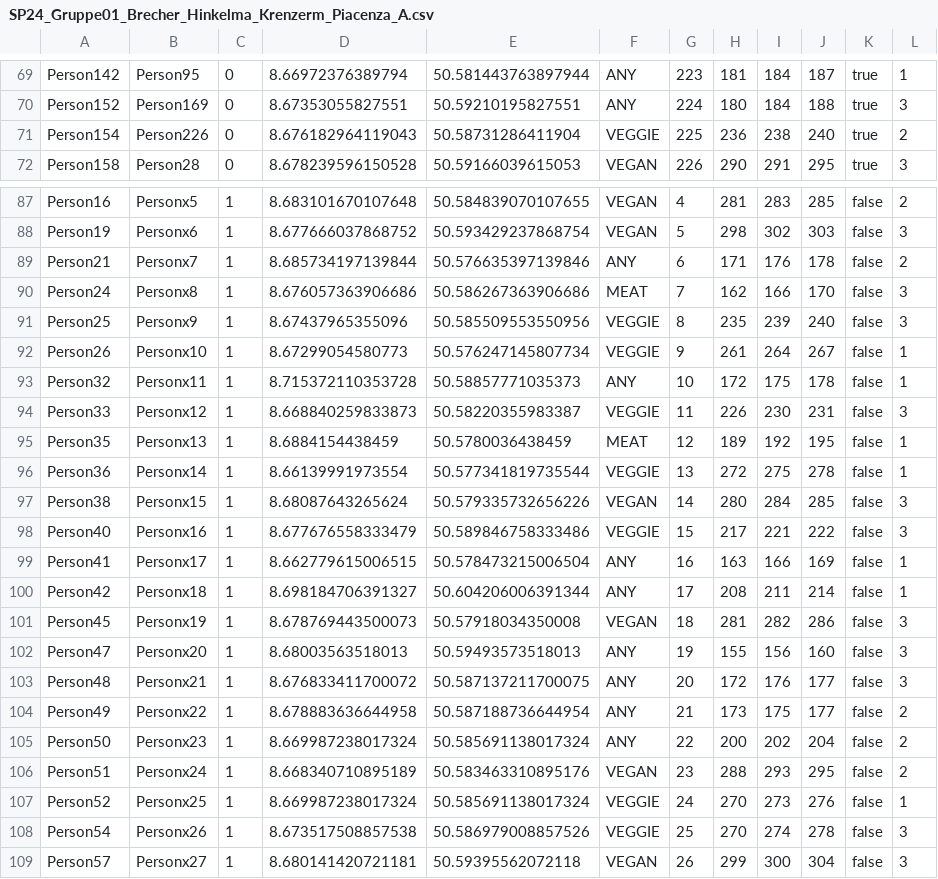
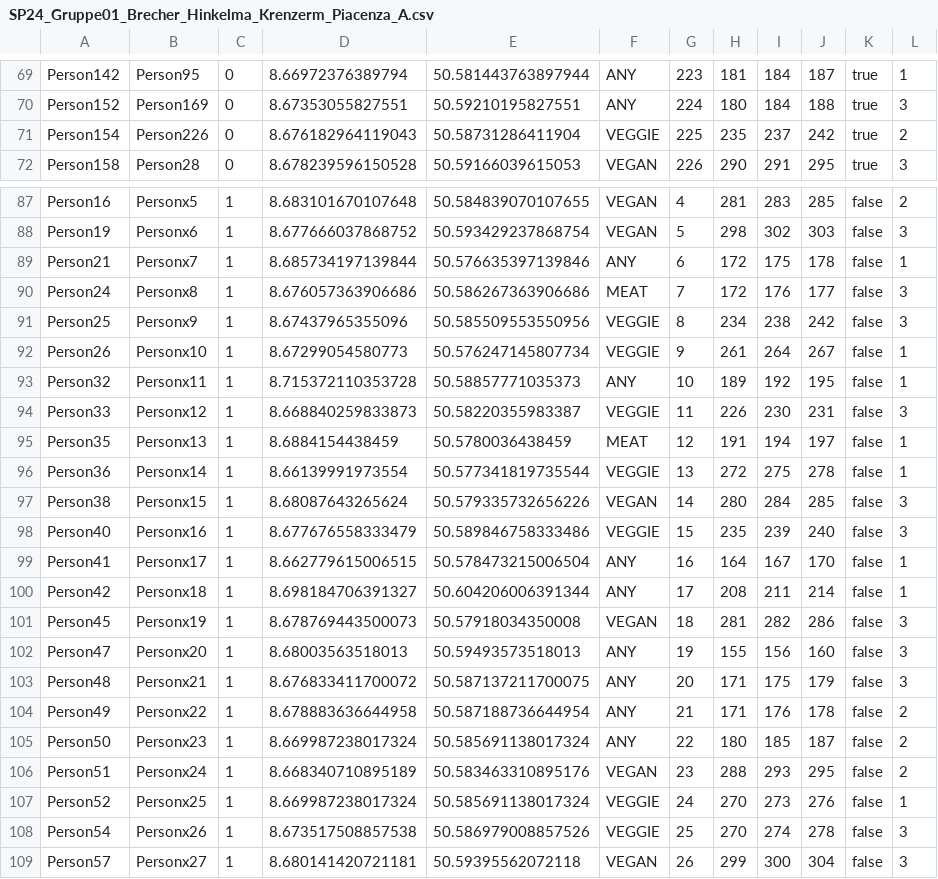
Before and after one commit to Krenzermo/SpinFood, a CSV file: src/main/java/data/SP24_Gruppe01_Brecher_Hinkelma_Krenzerm_Piacenza_A.csv, drawn as a sheet; only a part is shown, gaps mark what is left out; the diff covers the shown part only.

```diff
--- a/src/main/java/data/SP24_Gruppe01_Brecher_Hinkelma_Krenzerm_Piacenza_A.csv
+++ b/src/main/java/data/SP24_Gruppe01_Brecher_Hinkelma_Krenzerm_Piacenza_A.csv
@@ -70,3 +70,3 @@ Person142;Person95;0;8.66972376389794;50.581443763897944;ANY;223;181;184;187;tru
 Person152;Person169;0;8.67353055827551;50.59210195827551;ANY;224;180;184;188;true;3
-Person154;Person226;0;8.676182964119043;50.58731286411904;VEGGIE;225;236;238;240;true;2
+Person154;Person226;0;8.676182964119043;50.58731286411904;VEGGIE;225;235;237;242;true;2
 Person158;Person28;0;8.678239596150528;50.59166039615053;VEGAN;226;290;291;295;true;3
@@ -88,13 +88,13 @@ Person16;Personx5;1;8.683101670107648;50.584839070107655;VEGAN;4;281;283;285;fal
 Person19;Personx6;1;8.677666037868752;50.593429237868754;VEGAN;5;298;302;303;false;3
-Person21;Personx7;1;8.685734197139844;50.576635397139846;ANY;6;171;176;178;false;2
-Person24;Personx8;1;8.676057363906686;50.586267363906686;MEAT;7;162;166;170;false;3
-Person25;Personx9;1;8.67437965355096;50.585509553550956;VEGGIE;8;235;239;240;false;3
+Person21;Personx7;1;8.685734197139844;50.576635397139846;ANY;6;172;175;178;false;1
+Person24;Personx8;1;8.676057363906686;50.586267363906686;MEAT;7;172;176;177;false;3
+Person25;Personx9;1;8.67437965355096;50.585509553550956;VEGGIE;8;234;238;242;false;3
 Person26;Personx10;1;8.67299054580773;50.576247145807734;VEGGIE;9;261;264;267;false;1
-Person32;Personx11;1;8.715372110353728;50.58857771035373;ANY;10;172;175;178;false;1
+Person32;Personx11;1;8.715372110353728;50.58857771035373;ANY;10;189;192;195;false;1
 Person33;Personx12;1;8.668840259833873;50.58220355983387;VEGGIE;11;226;230;231;false;3
-Person35;Personx13;1;8.6884154438459;50.5780036438459;MEAT;12;189;192;195;false;1
+Person35;Personx13;1;8.6884154438459;50.5780036438459;MEAT;12;191;194;197;false;1
 Person36;Personx14;1;8.66139991973554;50.577341819735544;VEGGIE;13;272;275;278;false;1
 Person38;Personx15;1;8.68087643265624;50.579335732656226;VEGAN;14;280;284;285;false;3
-Person40;Personx16;1;8.677676558333479;50.589846758333486;VEGGIE;15;217;221;222;false;3
-Person41;Personx17;1;8.662779615006515;50.578473215006504;ANY;16;163;166;169;false;1
+Person40;Personx16;1;8.677676558333479;50.589846758333486;VEGGIE;15;235;239;240;false;3
+Person41;Personx17;1;8.662779615006515;50.578473215006504;ANY;16;164;167;170;false;1
 Person42;Personx18;1;8.698184706391327;50.604206006391344;ANY;17;208;211;214;false;1
@@ -102,5 +102,5 @@ Person45;Personx19;1;8.678769443500073;50.57918034350008;VEGAN;18;281;282;286;fa
 Person47;Personx20;1;8.68003563518013;50.59493573518013;ANY;19;155;156;160;false;3
-Person48;Personx21;1;8.676833411700072;50.587137211700075;ANY;20;172;176;177;false;3
-Person49;Personx22;1;8.678883636644958;50.587188736644954;ANY;21;173;175;177;false;2
-Person50;Personx23;1;8.669987238017324;50.585691138017324;ANY;22;200;202;204;false;2
+Person48;Personx21;1;8.676833411700072;50.587137211700075;ANY;20;171;175;179;false;3
+Person49;Personx22;1;8.678883636644958;50.587188736644954;ANY;21;171;176;178;false;2
+Person50;Personx23;1;8.669987238017324;50.585691138017324;ANY;22;180;185;187;false;2
 Person51;Personx24;1;8.668340710895189;50.583463310895176;VEGAN;23;288;293;295;false;2
```
Also changed, not shown: 89 edited cells elsewhere in this file, src/main/java/data/SP24_Gruppe01_Brecher_Hinkelma_Krenzerm_Piacenza_A_groups.csv, src/main/java/data/SP24_Gruppe01_Brecher_Hinkelma_Krenzerm_Piacenza_B.csv, 4 other files.
